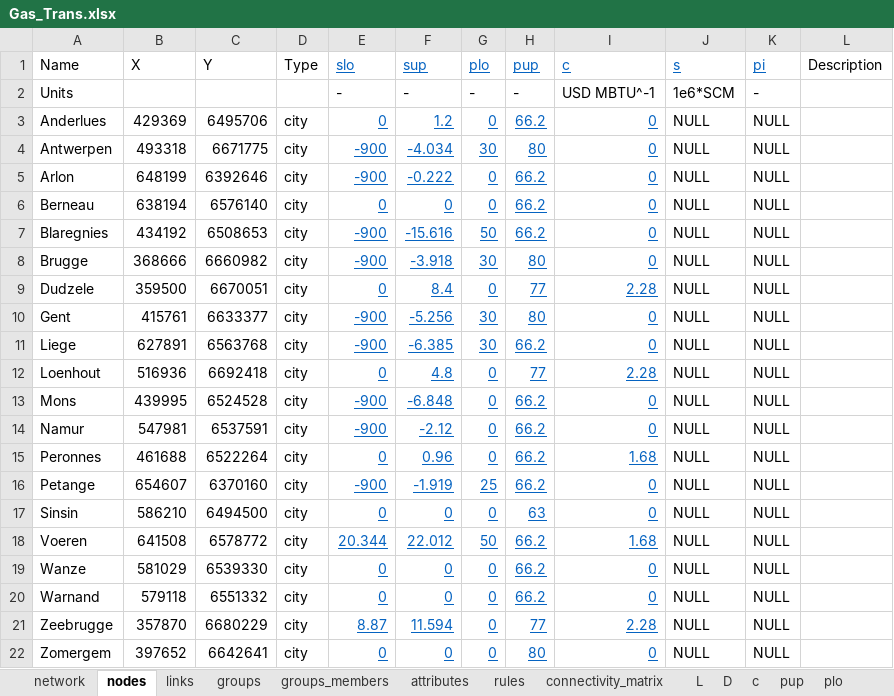
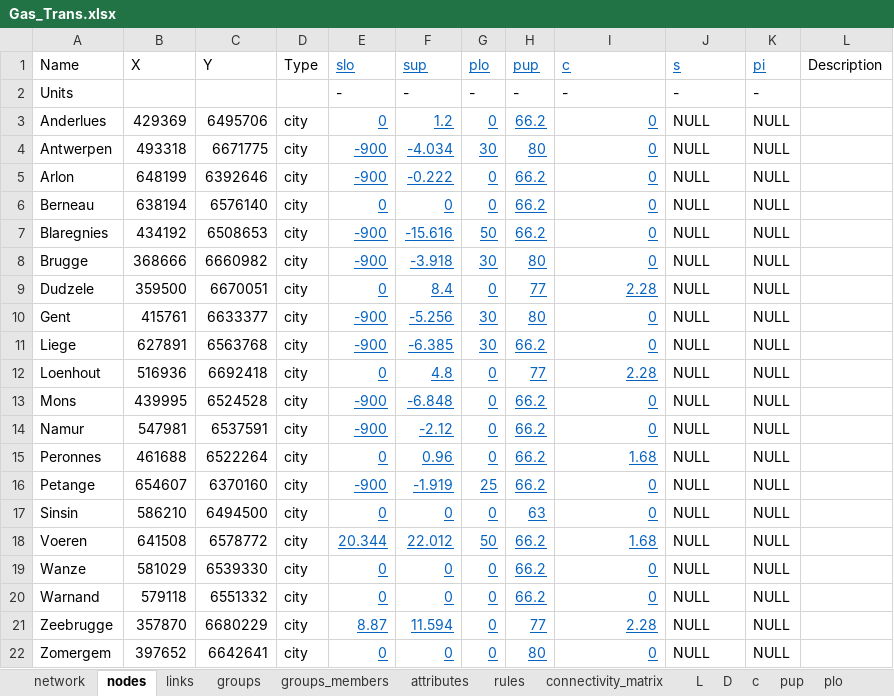
Before and after one commit to UMWRG/demos, an Excel workbook: data/Gas_Transmission/Gas_Trans.xlsx, sheet nodes, drawn as a sheet; values as stored, in another font and other column widths than the file's, no borders; the diff names each change by its address in the sheet, - before the commit and + after, or states it on an @@ line.

```diff
--- a/data/Gas_Transmission/Gas_Trans.xlsx (sheet nodes)
+++ b/data/Gas_Transmission/Gas_Trans.xlsx (sheet nodes)
-I2 (c): USD MBTU^-1
+I2 (c): -
-J2 (s): 1e6*SCM
+J2 (s): -
```
Also changed, not shown: sheet attributes, sheet links, 1 other file.
